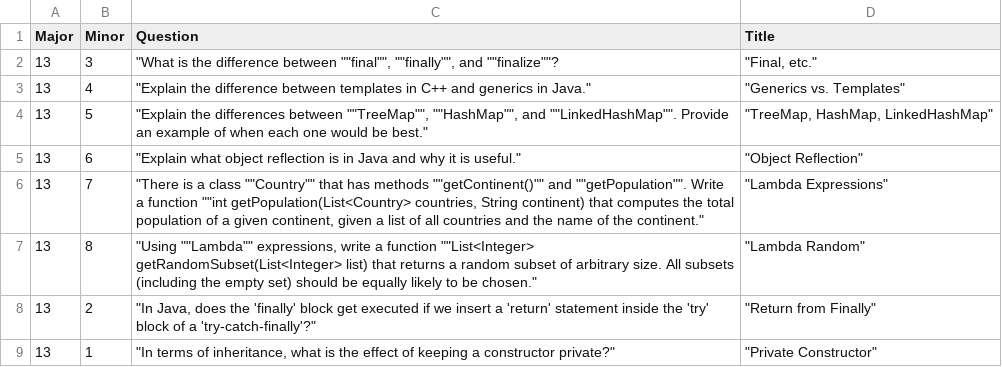
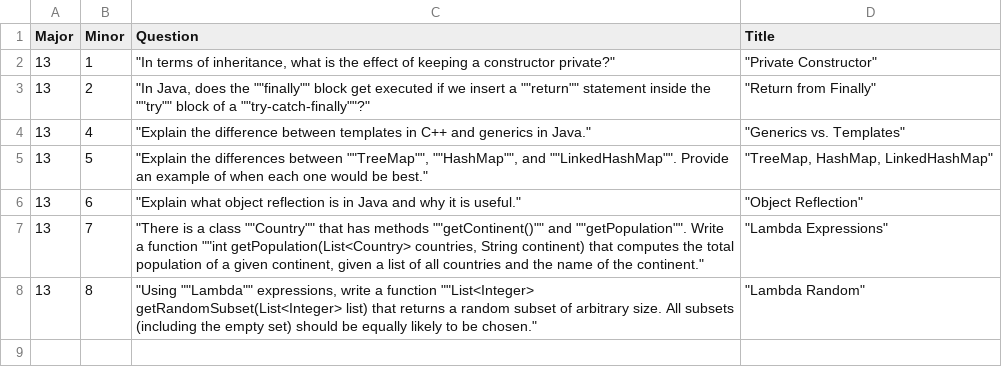
Before and after one commit to redpanda-ai/ctci, a TSV file: data/13_java.tsv, drawn as a sheet.

Commit message:
Adding chapter 13 questions.

```diff
--- a/data/13_java.tsv
+++ b/data/13_java.tsv
@@ -1,3 +1,4 @@
 Major	Minor	Question	Title
-13	3	"What is the difference between ""final"", ""finally"", and ""finalize""?	"Final, etc."
+13	1	"In terms of inheritance, what is the effect of keeping a constructor private?"	"Private Constructor"
+13	2	"In Java, does the ""finally"" block get executed if we insert a ""return"" statement inside the ""try"" block of a ""try-catch-finally""?"	"Return from Finally"
 13	4	"Explain the difference between templates in C++ and generics in Java."	"Generics vs. Templates"
@@ -7,3 +8 @@ Major	Minor	Question	Title
 13	8	"Using ""Lambda"" expressions, write a function ""List<Integer> getRandomSubset(List<Integer> list) that returns a random subset of arbitrary size. All subsets (including the empty set) should be equally likely to be chosen."	"Lambda Random"
-13	2	"In Java, does the 'finally' block get executed if we insert a 'return' statement inside the 'try' block of a 'try-catch-finally'?"	"Return from Finally"
-13	1	"In terms of inheritance, what is the effect of keeping a constructor private?"	"Private Constructor"
```
